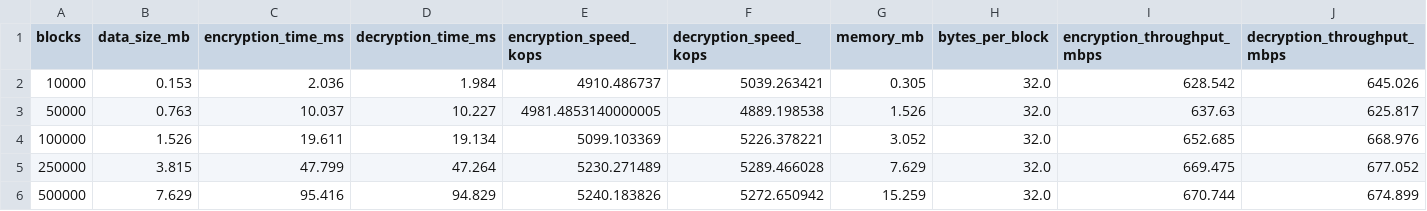
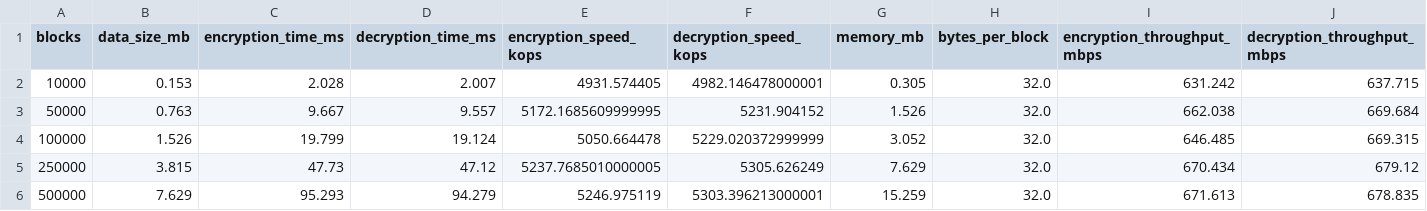
Before and after one commit to Sqizeeeeee/hometask1, a CSV file: results/crypto/seed_benchmark_results.csv, drawn as a sheet; only a part is shown; the diff covers the shown part only.

```diff
--- a/results/crypto/seed_benchmark_results.csv
+++ b/results/crypto/seed_benchmark_results.csv
@@ -1,6 +1,6 @@
 blocks,data_size_mb,encryption_time_ms,decryption_time_ms,encryption_speed_kops,decryption_speed_kops,memory_mb,bytes_per_block,encryption_throughput_mbps,decryption_throughput_mbps
-10000,0.153,2.036,1.984,4910.486737,5039.263421,0.305,32.0,628.542,645.026
-50000,0.763,10.037,10.227,4981.4853140000005,4889.198538,1.526,32.0,637.63,625.817
-100000,1.526,19.611,19.134,5099.103369,5226.378221,3.052,32.0,652.685,668.976
-250000,3.815,47.799,47.264,5230.271489,5289.466028,7.629,32.0,669.475,677.052
-500000,7.629,95.416,94.829,5240.183826,5272.650942,15.259,32.0,670.744,674.899
+10000,0.153,2.028,2.007,4931.574405,4982.146478000001,0.305,32.0,631.242,637.715
+50000,0.763,9.667,9.557,5172.1685609999995,5231.904152,1.526,32.0,662.038,669.684
+100000,1.526,19.799,19.124,5050.664478,5229.020372999999,3.052,32.0,646.485,669.315
+250000,3.815,47.73,47.12,5237.7685010000005,5305.626249,7.629,32.0,670.434,679.12
+500000,7.629,95.293,94.279,5246.975119,5303.396213000001,15.259,32.0,671.613,678.835
```
Also changed, not shown: 12 edited cells elsewhere in this file, 11 other files.
